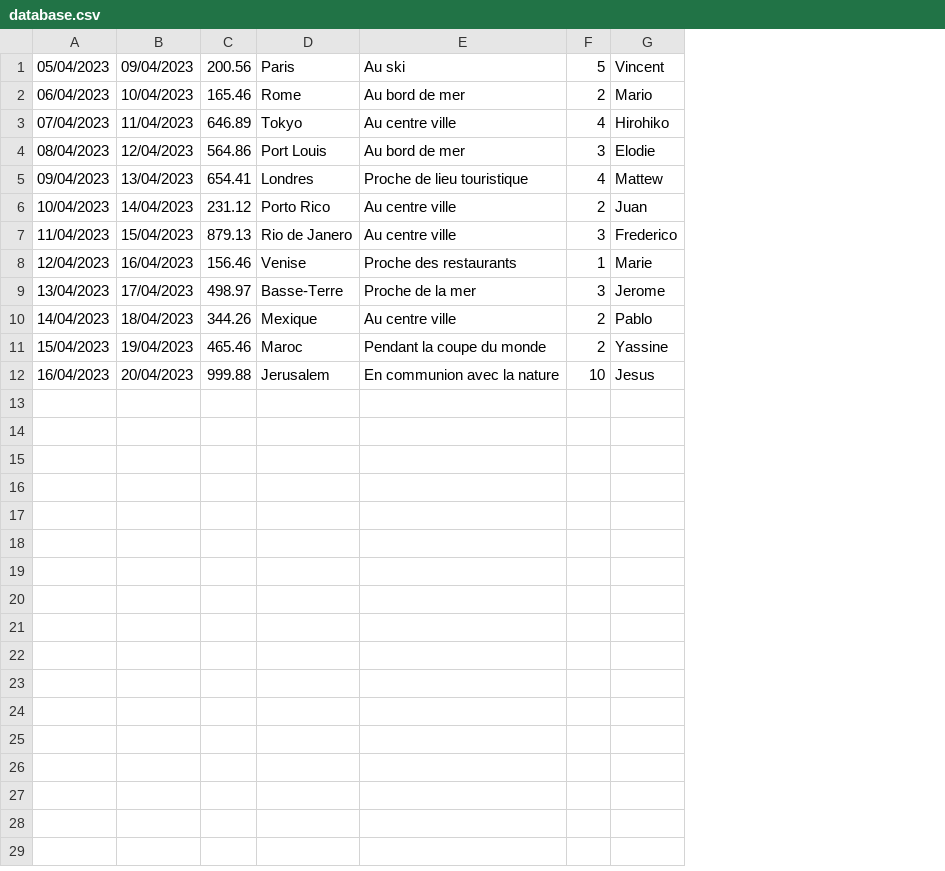
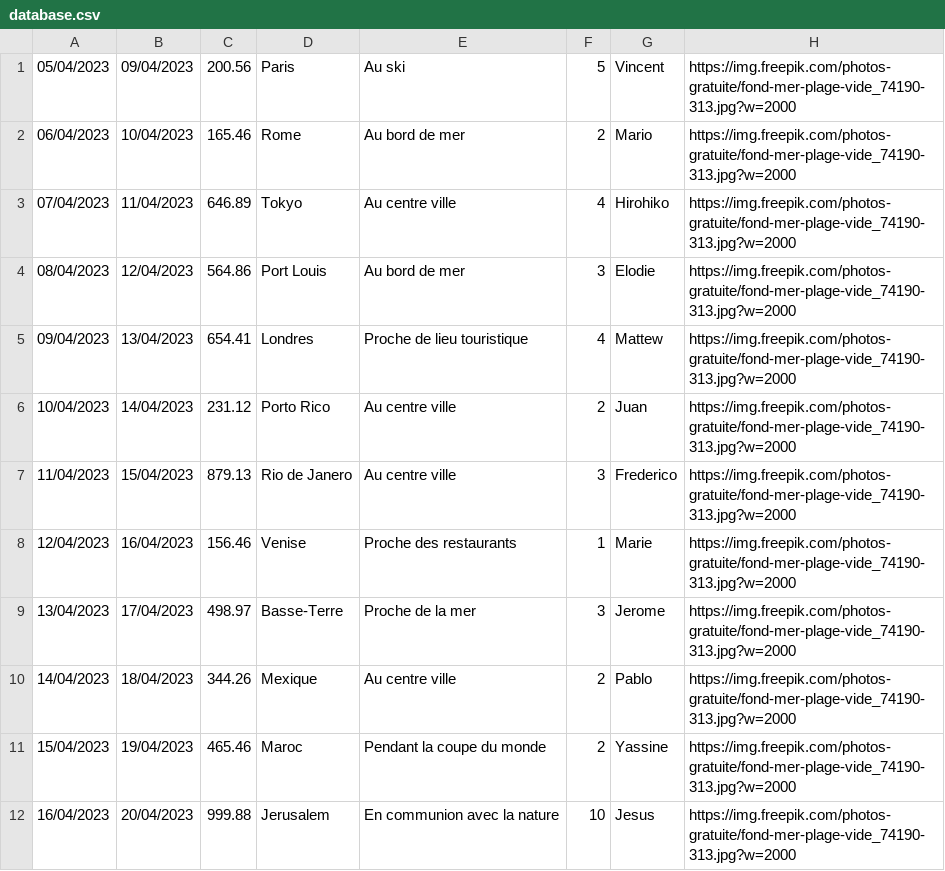
Before and after one commit to jerome-burgeat/projet-reservation-sejours, a CSV file: src/main/resources/com/example/projetreservationsejours/ressources/database.csv, drawn as a sheet; the diff names each change by its address in the sheet, - before the commit and + after, or states it on an @@ line.

```diff
--- a/src/main/resources/com/example/projetreservationsejours/ressources/database.csv
+++ b/src/main/resources/com/example/projetreservationsejours/ressources/database.csv
+column H, rows 1-12: all https://img.freepik.com/photos-gratuite/fond-mer-plage-vide_74190-313.jpg?w=2000
```
Also changed, not shown: 9 other files.
